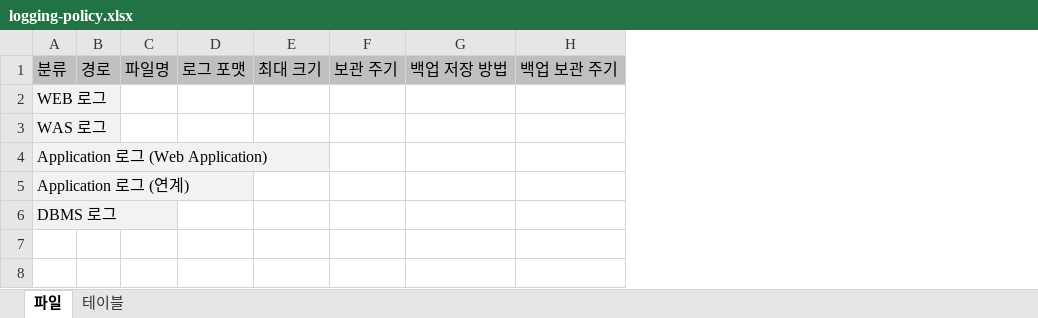
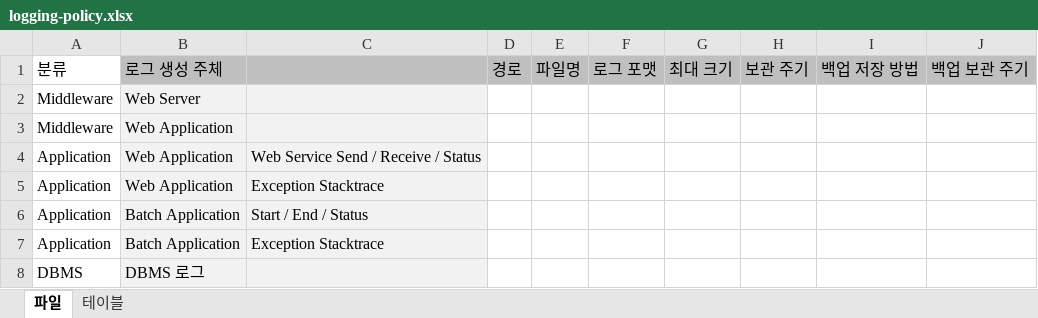
Before and after one commit to kwbaek/codelabor, an Excel workbook: documentation/0 architecture/design/logging/logging-policy.xlsx, sheet 파일, drawn as a sheet; values as stored, in another font and other column widths than the file's, no borders; removed rows and columns are numbered as before the commit, all else as after; the diff names each change by its address in the sheet, - before the commit and + after, or states it on an @@ line.

```diff
--- a/documentation/0 architecture/design/logging/logging-policy.xlsx (sheet 파일)
+++ b/documentation/0 architecture/design/logging/logging-policy.xlsx (sheet 파일)
-column A, rows 1-6: 분류 | WEB 로그 | WAS 로그 | Application 로그 (Web Application) | Application 로그 (연계) | DBMS 로그
+column A, rows 1-6: 분류 | Middleware | Middleware | Application | Application | Application
+column B, rows 1-6: 로그 생성 주체 | Web Server | Web Application | Web Application | Web Application | Batch Application
+column C, rows 4-6: Web Service Send / Receive / Status | Exception Stacktrace | Start / End / Status
+row 7: Application | Batch Application | Exception Stacktrace
+row 8: DBMS | DBMS 로그
```
Also changed, not shown: documentation/0 architecture/design/error/에러 발생 위치별 대응 방법 가이드.xlsx, documentation/0 architecture/develop/standards/directory-layout/web-directory-layout.xlsx, 5 other files.
